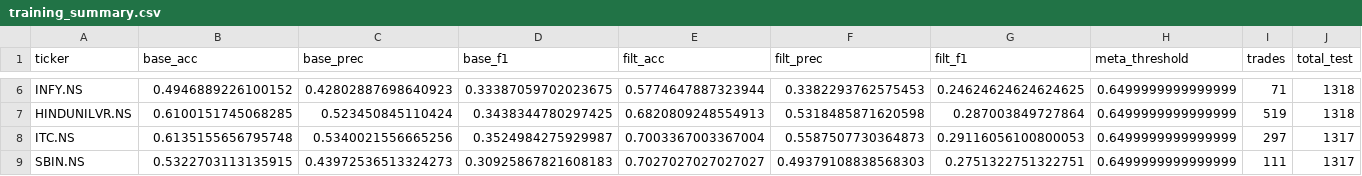
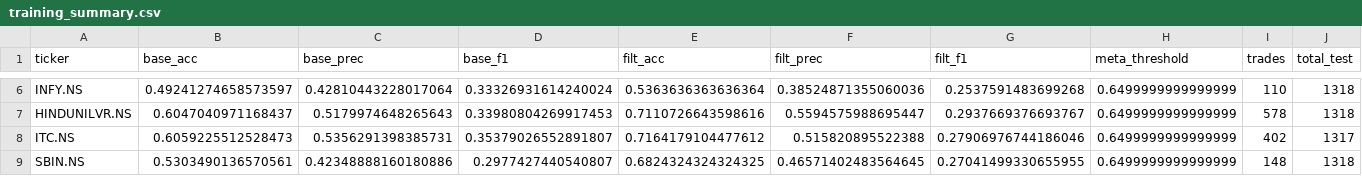
Before and after one commit to sxoham/STOCK-MARKET-TREND-ANALYZER, a CSV file: stock_models_optionB/training_summary.csv, drawn as a sheet; only a part is shown, gaps mark what is left out; the diff covers the shown part only; the diff names each change by its address in the sheet, - before the commit and + after, or states it on an @@ line.

```diff
--- a/stock_models_optionB/training_summary.csv
+++ b/stock_models_optionB/training_summary.csv
-B6 (base_acc): 0.4946889226100152
+B6 (base_acc): 0.49241274658573597
-C6 (base_prec): 0.42802887698640923
+C6 (base_prec): 0.42810443228017064
-D6 (base_f1): 0.33387059702023675
+D6 (base_f1): 0.33326931614240024
-E6 (filt_acc): 0.5774647887323944
+E6 (filt_acc): 0.5363636363636364
-F6 (filt_prec): 0.3382293762575453
+F6 (filt_prec): 0.38524871355060036
-G6 (filt_f1): 0.24624624624624625
+G6 (filt_f1): 0.2537591483699268
-I6 (trades): 71
+I6 (trades): 110
-B7 (base_acc): 0.6100151745068285
+B7 (base_acc): 0.6047040971168437
-C7 (base_prec): 0.523450845110424
+C7 (base_prec): 0.5179974648265643
-D7 (base_f1): 0.3438344780297425
+D7 (base_f1): 0.33980804269917453
-E7 (filt_acc): 0.6820809248554913
+E7 (filt_acc): 0.7110726643598616
-F7 (filt_prec): 0.5318485871620598
+F7 (filt_prec): 0.5594575988695447
-G7 (filt_f1): 0.287003849727864
+G7 (filt_f1): 0.2937669376693767
-I7 (trades): 519
+I7 (trades): 578
-B8 (base_acc): 0.6135155656795748
+B8 (base_acc): 0.6059225512528473
-C8 (base_prec): 0.5340021556665256
+C8 (base_prec): 0.5356291398385731
-D8 (base_f1): 0.3524984275929987
+D8 (base_f1): 0.35379026552891807
-E8 (filt_acc): 0.7003367003367004
+E8 (filt_acc): 0.7164179104477612
-F8 (filt_prec): 0.5587507730364873
+F8 (filt_prec): 0.515820895522388
-G8 (filt_f1): 0.29116056100800053
+G8 (filt_f1): 0.27906976744186046
-I8 (trades): 297
+I8 (trades): 402
-B9 (base_acc): 0.5322703113135915
+B9 (base_acc): 0.5303490136570561
-C9 (base_prec): 0.43972536513324273
+C9 (base_prec): 0.42348888160180886
-D9 (base_f1): 0.30925867821608183
+D9 (base_f1): 0.2977427440540807
-E9 (filt_acc): 0.7027027027027027
+E9 (filt_acc): 0.6824324324324325
-F9 (filt_prec): 0.49379108838568303
+F9 (filt_prec): 0.46571402483564645
-G9 (filt_f1): 0.2751322751322751
+G9 (filt_f1): 0.27041499330655955
-I9 (trades): 111
+I9 (trades): 148
-J9 (total_test): 1317
+J9 (total_test): 1318
```
Also changed, not shown: 113 edited cells elsewhere in this file, daily_sentiment.csv, 10 other files.
